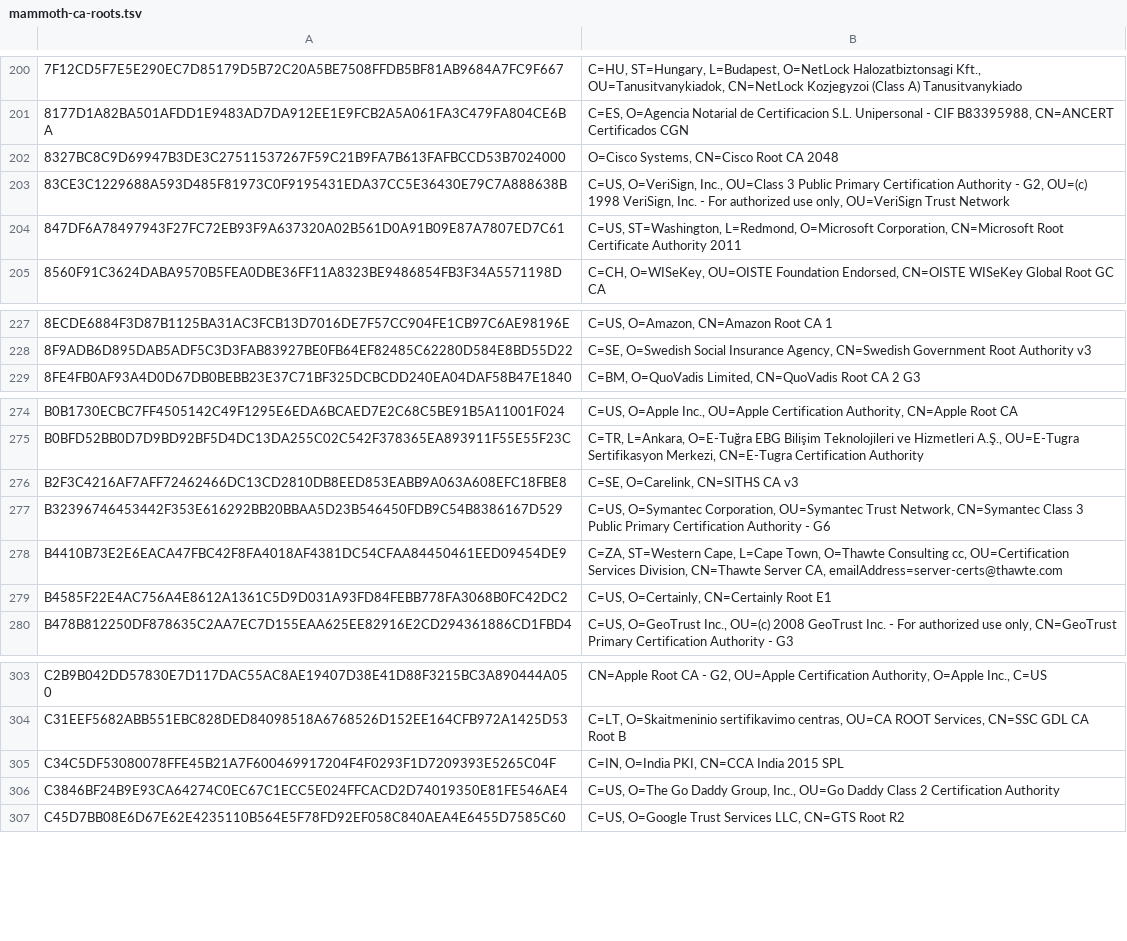
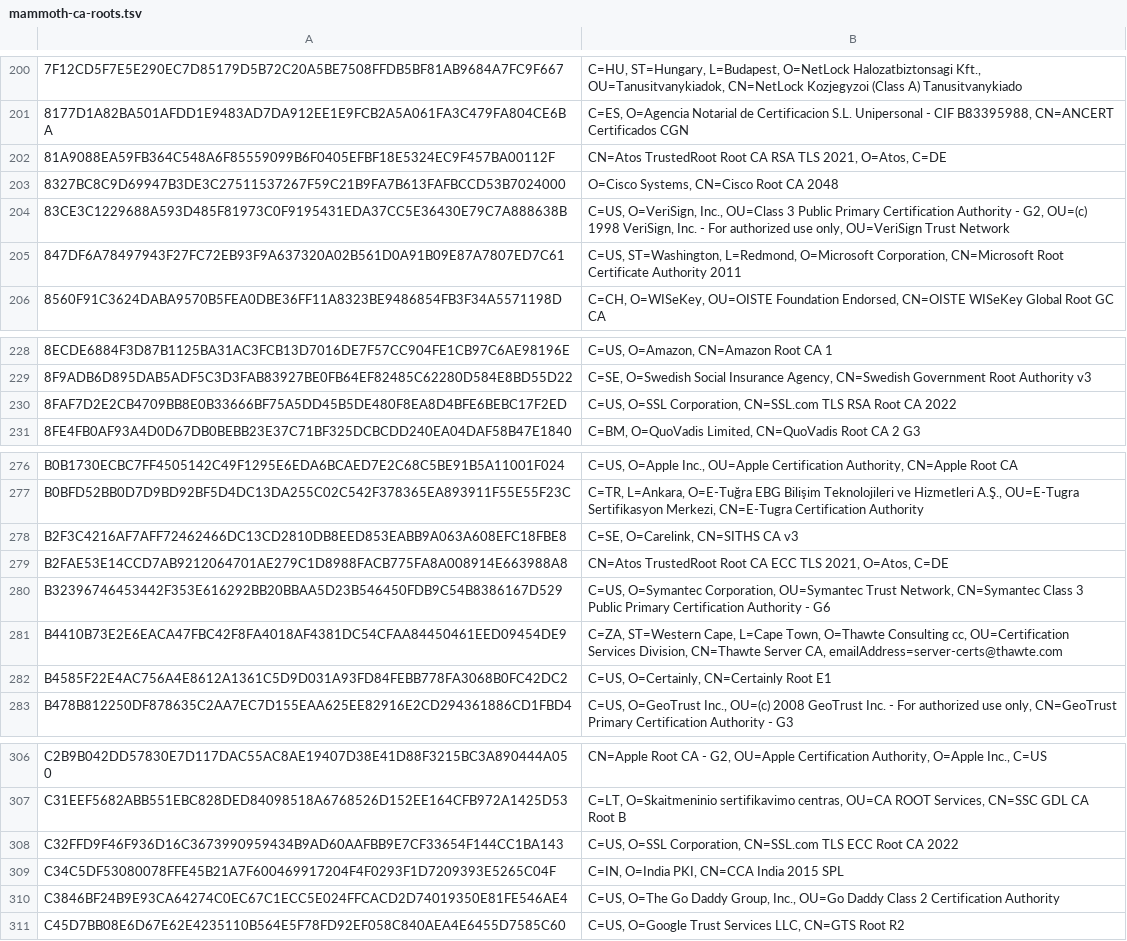
Before and after one commit to sectigo/CTLogs-AcceptedRoots, a TSV file: tsv/mammoth-ca-roots.tsv, drawn as a sheet; only a part is shown, gaps mark what is left out; the diff names each change by its address in the sheet, - before the commit and + after, or states it on an @@ line.

```diff
--- a/tsv/mammoth-ca-roots.tsv
+++ b/tsv/mammoth-ca-roots.tsv
+row 202: 81A9088EA59FB364C548A6F85559099B6F0405EFBF18E5324EC9F457BA00112F | CN=Atos TrustedRoot Root CA RSA TLS 2021, O=Atos, C=DE
+row 230: 8FAF7D2E2CB4709BB8E0B33666BF75A5DD45B5DE480F8EA8D4BFE6BEBC17F2ED | C=US, O=SSL Corporation, CN=SSL.com TLS RSA Root CA 2022
+row 279: B2FAE53E14CCD7AB9212064701AE279C1D8988FACB775FA8A008914E663988A8 | CN=Atos TrustedRoot Root CA ECC TLS 2021, O=Atos, C=DE
+row 308: C32FFD9F46F936D16C3673990959434B9AD60AAFBB9E7CF33654F144CC1BA143 | C=US, O=SSL Corporation, CN=SSL.com TLS ECC Root CA 2022
```
Also changed, not shown: tsv/dodo-ca-roots.tsv, tsv/sabre-ca-roots.tsv, 3 other files.
